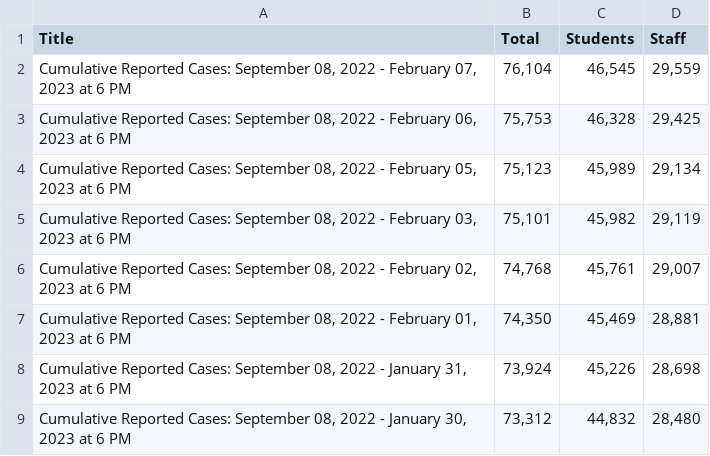
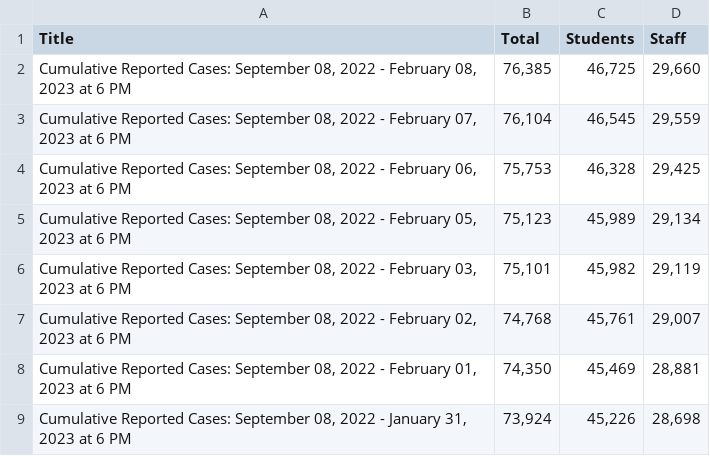
Before and after one commit to couchand/nyc-doe-covid-interventions, a CSV file: csv/confirmed-cases-cumulative.csv, drawn as a sheet; only a part is shown; the shorter side is filled out with more unchanged rows; the diff names each change by its address in the sheet, - before the commit and + after, or states it on an @@ line.

```diff
--- a/csv/confirmed-cases-cumulative.csv
+++ b/csv/confirmed-cases-cumulative.csv
+row 2: Cumulative Reported Cases: September 08, 2022 - February 08, 2023 at 6 PM | 76,385 | 46,725 | 29,660
```
Also changed, not shown: csv/actions-charter.csv, csv/actions.csv, 1 other file.
